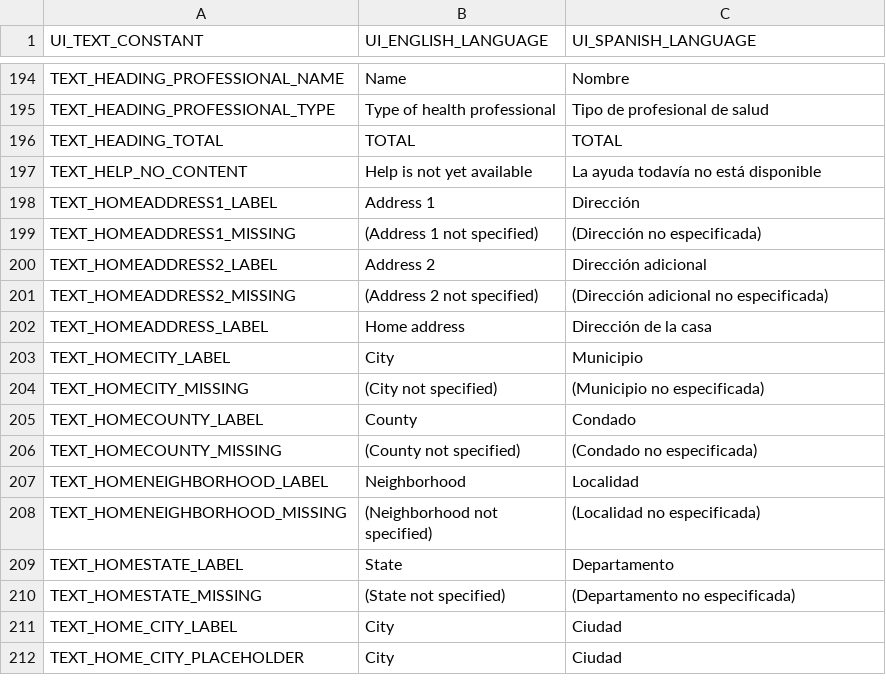
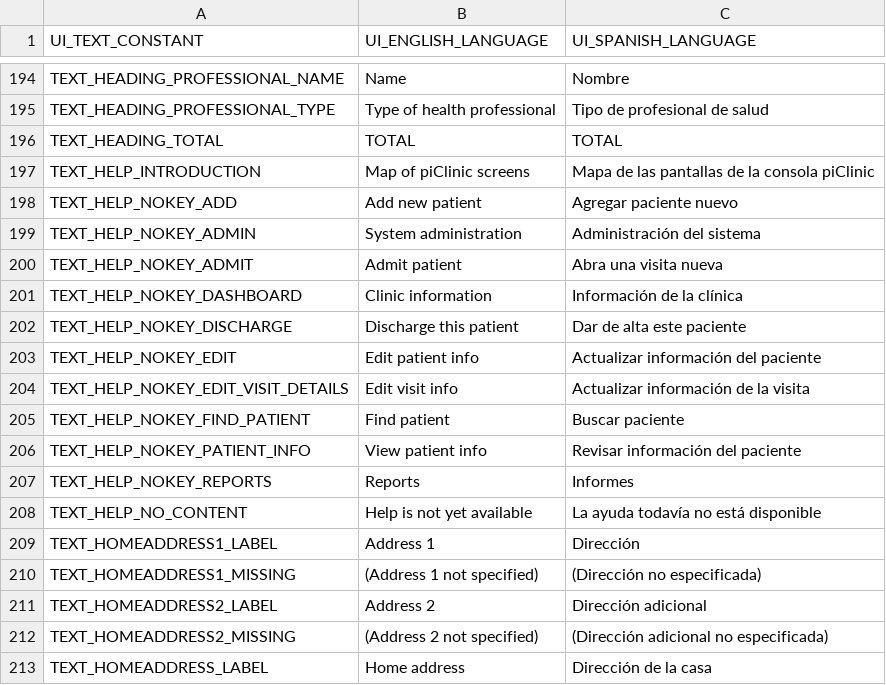
Before and after one commit to docsbydesign/piClinic, a CSV file: uitext/UIText.csv, drawn as a sheet; only a part is shown, gaps mark what is left out; the shorter side is filled out with more unchanged rows.

Commit message:
Added new strings for Help site map .svg

```diff
--- a/uitext/UIText.csv
+++ b/uitext/UIText.csv
@@ -196,2 +196,13 @@ TEXT_HEADING_PROFESSIONAL_TYPE,Type of health professional,Tipo de profesional d
 TEXT_HEADING_TOTAL,TOTAL,TOTAL
+TEXT_HELP_INTRODUCTION,Map of piClinic screens,Mapa de las pantallas de la consola piClinic
+TEXT_HELP_NOKEY_ADD,Add new patient,Agregar paciente nuevo
+TEXT_HELP_NOKEY_ADMIN,System administration,Administración del sistema
+TEXT_HELP_NOKEY_ADMIT,Admit patient,Abra una visita nueva
+TEXT_HELP_NOKEY_DASHBOARD,Clinic information,Información de la clínica
+TEXT_HELP_NOKEY_DISCHARGE,Discharge this patient,Dar de alta este paciente
+TEXT_HELP_NOKEY_EDIT,Edit patient info,Actualizar información del paciente
+TEXT_HELP_NOKEY_EDIT_VISIT_DETAILS,Edit visit info,Actualizar información de la visita
+TEXT_HELP_NOKEY_FIND_PATIENT,Find patient,Buscar paciente
+TEXT_HELP_NOKEY_PATIENT_INFO,View patient info,Revisar información del paciente
+TEXT_HELP_NOKEY_REPORTS,Reports,Informes
 TEXT_HELP_NO_CONTENT,Help is not yet available,La ayuda todavía no está disponible
```
